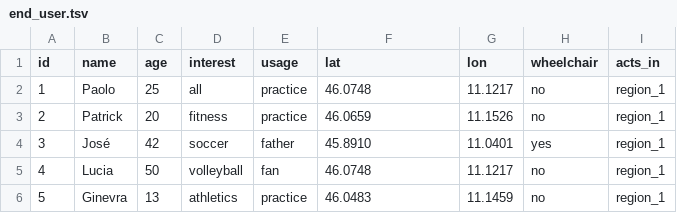
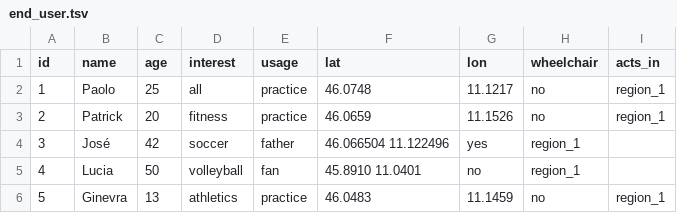
Before and after one commit to patrick-nanys/SportsFacilitiesAndTransportationInTrentino, a TSV file: Phase 2 - Information Gathering/Cleaned datasets/other/end_user.tsv, drawn as a sheet.

```diff
--- a/Phase 2 - Information Gathering/Cleaned datasets/other/end_user.tsv
+++ b/Phase 2 - Information Gathering/Cleaned datasets/other/end_user.tsv
@@ -3,4 +3,4 @@ id	name	age	interest	usage	lat	lon	wheelchair	acts_in
 2	Patrick	20	fitness	practice	46.0659	11.1526	no	region_1
-3	José	42	soccer	father	45.8910	11.0401	yes	region_1
-4	Lucia	50	volleyball	fan	46.0748	11.1217	no	region_1
+3	José	42	soccer	father	46.066504   11.122496	yes	region_1
+4	Lucia	50	volleyball	fan	45.8910 11.0401	no	region_1
 5	Ginevra	13	athletics	practice	46.0483	11.1459	no	region_1
```
Also changed, not shown: 3 other files.
